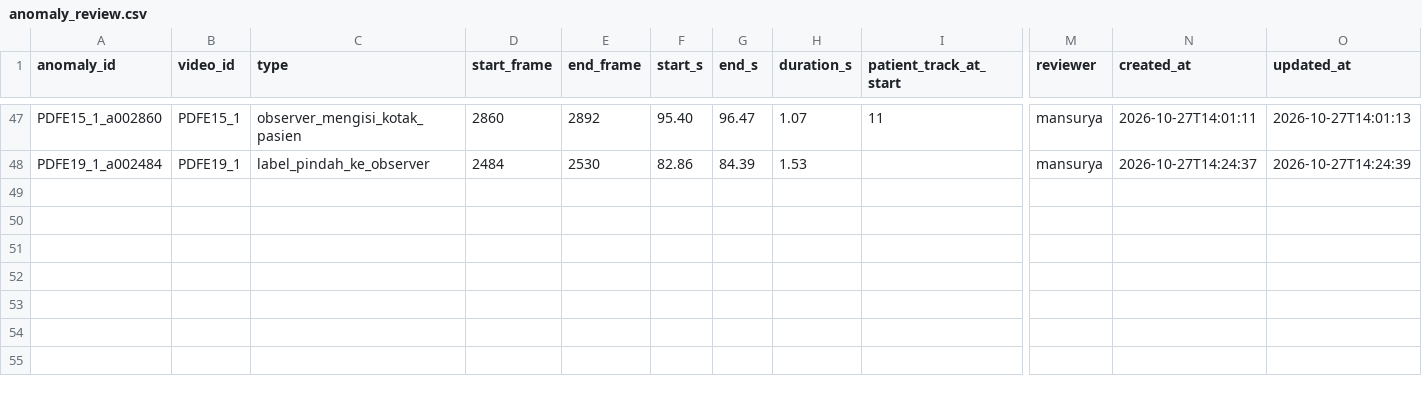
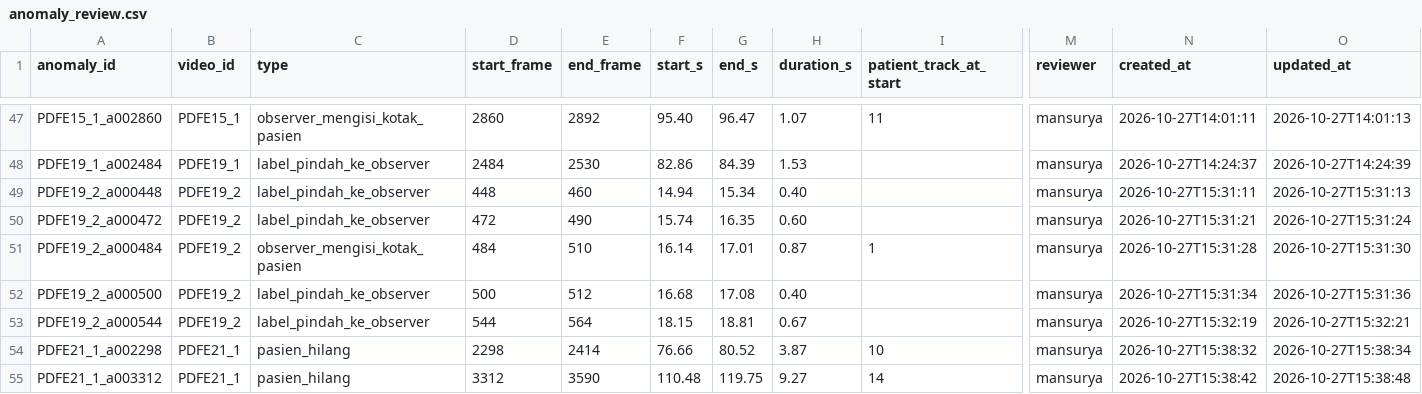
Before and after one commit to ZenseNo2/SE_ParkinsonFOG, a CSV file: outputs/02b_analysis/balanced_s2_det0.1/identity/anomaly_review.csv, drawn as a sheet; only a part is shown, gaps mark what is left out; rows hold the shown columns only; the diff names each change by its address in the sheet, - before the commit and + after, or states it on an @@ line.

Commit message:
check video another round

```diff
--- a/outputs/02b_analysis/balanced_s2_det0.1/identity/anomaly_review.csv
+++ b/outputs/02b_analysis/balanced_s2_det0.1/identity/anomaly_review.csv
+row 49: PDFE19_2_a000448 | PDFE19_2 | label_pindah_ke_observer | 448 | 460 | 14.94 | 15.34 | 0.40 |  | mansurya | 2026-10-27T15:31:11 | 2026-10-27T15:31:13
+row 50: PDFE19_2_a000472 | PDFE19_2 | label_pindah_ke_observer | 472 | 490 | 15.74 | 16.35 | 0.60 |  | mansurya | 2026-10-27T15:31:21 | 2026-10-27T15:31:24
+row 51: PDFE19_2_a000484 | PDFE19_2 | observer_mengisi_kotak_pasien | 484 | 510 | 16.14 | 17.01 | 0.87 | 1 | mansurya | 2026-10-27T15:31:28 | 2026-10-27T15:31:30
+row 52: PDFE19_2_a000500 | PDFE19_2 | label_pindah_ke_observer | 500 | 512 | 16.68 | 17.08 | 0.40 |  | mansurya | 2026-10-27T15:31:34 | 2026-10-27T15:31:36
+row 53: PDFE19_2_a000544 | PDFE19_2 | label_pindah_ke_observer | 544 | 564 | 18.15 | 18.81 | 0.67 |  | mansurya | 2026-10-27T15:32:19 | 2026-10-27T15:32:21
+row 54: PDFE21_1_a002298 | PDFE21_1 | pasien_hilang | 2298 | 2414 | 76.66 | 80.52 | 3.87 | 10 | mansurya | 2026-10-27T15:38:32 | 2026-10-27T15:38:34
+row 55: PDFE21_1_a003312 | PDFE21_1 | pasien_hilang | 3312 | 3590 | 110.48 | 119.75 | 9.27 | 14 | mansurya | 2026-10-27T15:38:42 | 2026-10-27T15:38:48
```
Also changed, not shown: outputs/02b_analysis/balanced_s2_det0.1/identity/video_review.csv, 7 other files.
